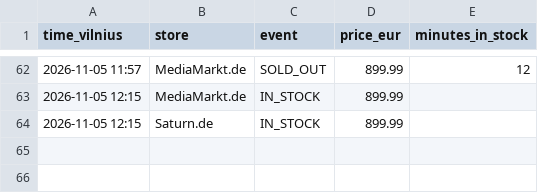
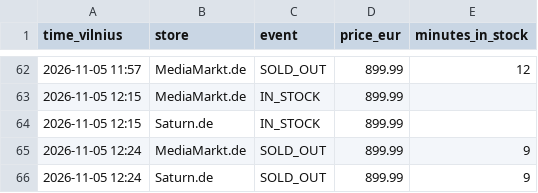
Before and after one commit to edvinasandr/ps5-checker, a CSV file: restocks.csv, drawn as a sheet; only a part is shown, gaps mark what is left out; the diff names each change by its address in the sheet, - before the commit and + after, or states it on an @@ line.

```diff
--- a/restocks.csv
+++ b/restocks.csv
+row 65: 2026-11-05 12:24 | MediaMarkt.de | SOLD_OUT | 899.99 | 9
+row 66: 2026-11-05 12:24 | Saturn.de | SOLD_OUT | 899.99 | 9
```
